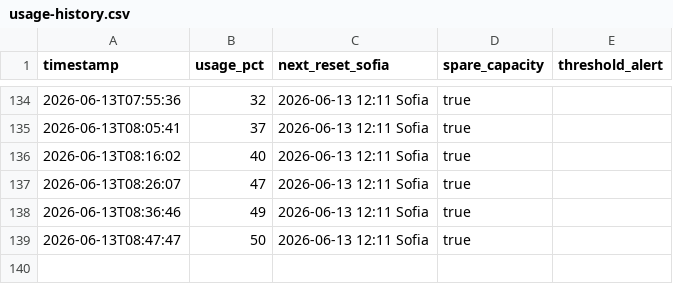
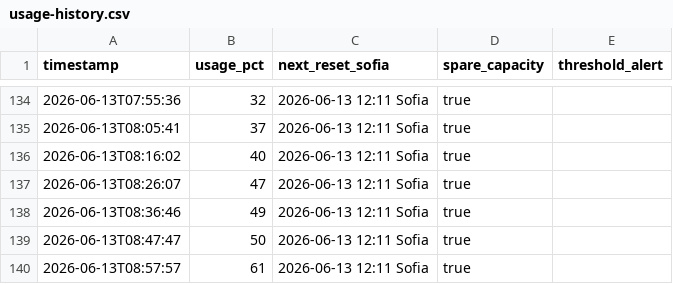
Before and after one commit to bot-io/programming, a CSV file: docs/Hermes/status/usage-history.csv, drawn as a sheet; only a part is shown, gaps mark what is left out.

```diff
--- a/docs/Hermes/status/usage-history.csv
+++ b/docs/Hermes/status/usage-history.csv
@@ -139 +139,2 @@ timestamp,usage_pct,next_reset_sofia,spare_capacity,threshold_alert
 2026-06-13T08:47:47,50,2026-06-13 12:11 Sofia,true,
+2026-06-13T08:57:57,61,2026-06-13 12:11 Sofia,true,
```
Also changed, not shown: 2 other files.
